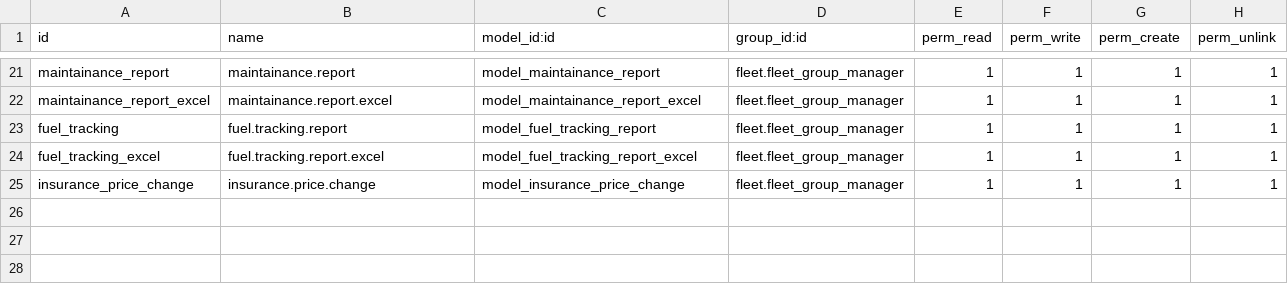
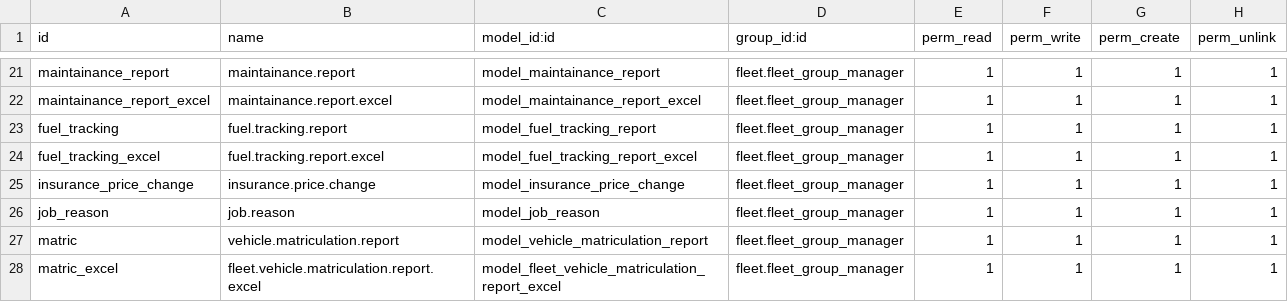
Before and after one commit to nusyba111/tad, a CSV file: fleet_srcs/security/ir.model.access.csv, drawn as a sheet; only a part is shown, gaps mark what is left out.

Commit message:
fleet+admin+end service

```diff
--- a/fleet_srcs/security/ir.model.access.csv
+++ b/fleet_srcs/security/ir.model.access.csv
@@ -25 +25,4 @@ fuel_tracking_excel,fuel.tracking.report.excel,model_fuel_tracking_report_excel,
 insurance_price_change,insurance.price.change,model_insurance_price_change,fleet.fleet_group_manager,1,1,1,1
+job_reason,job.reason,model_job_reason,fleet.fleet_group_manager,1,1,1,1
+matric,vehicle.matriculation.report,model_vehicle_matriculation_report,fleet.fleet_group_manager,1,1,1,1
+matric_excel,fleet.vehicle.matriculation.report.excel,model_fleet_vehicle_matriculation_report_excel,fleet.fleet_group_manager,1,1,1,1
```
Also changed, not shown: 27 other files.
